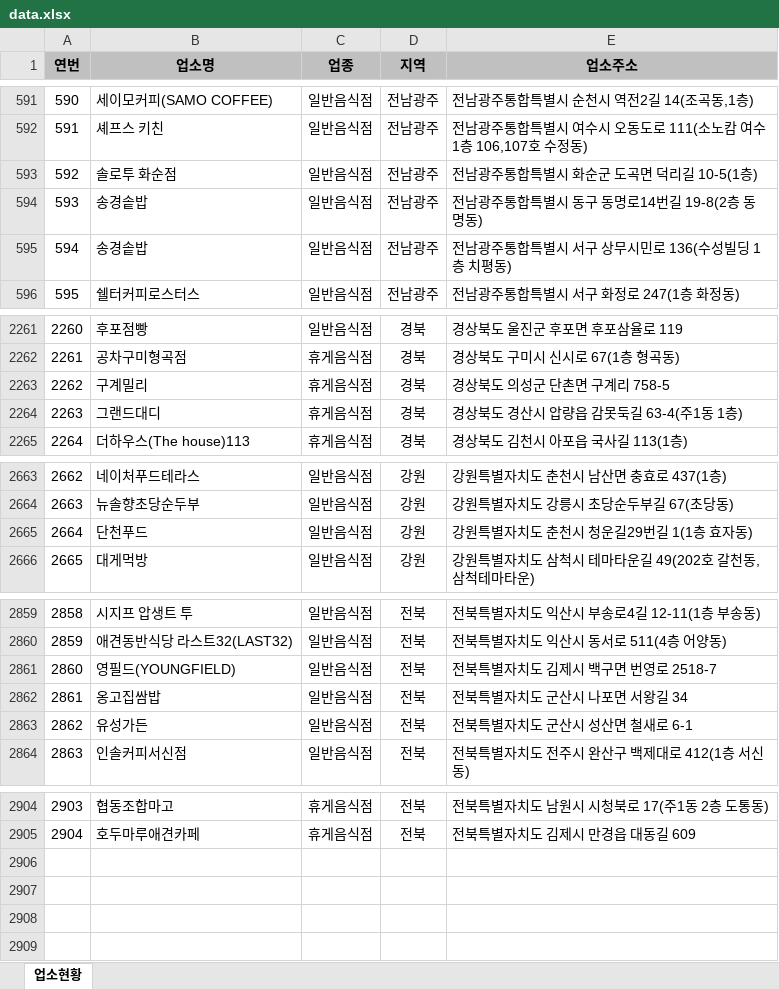
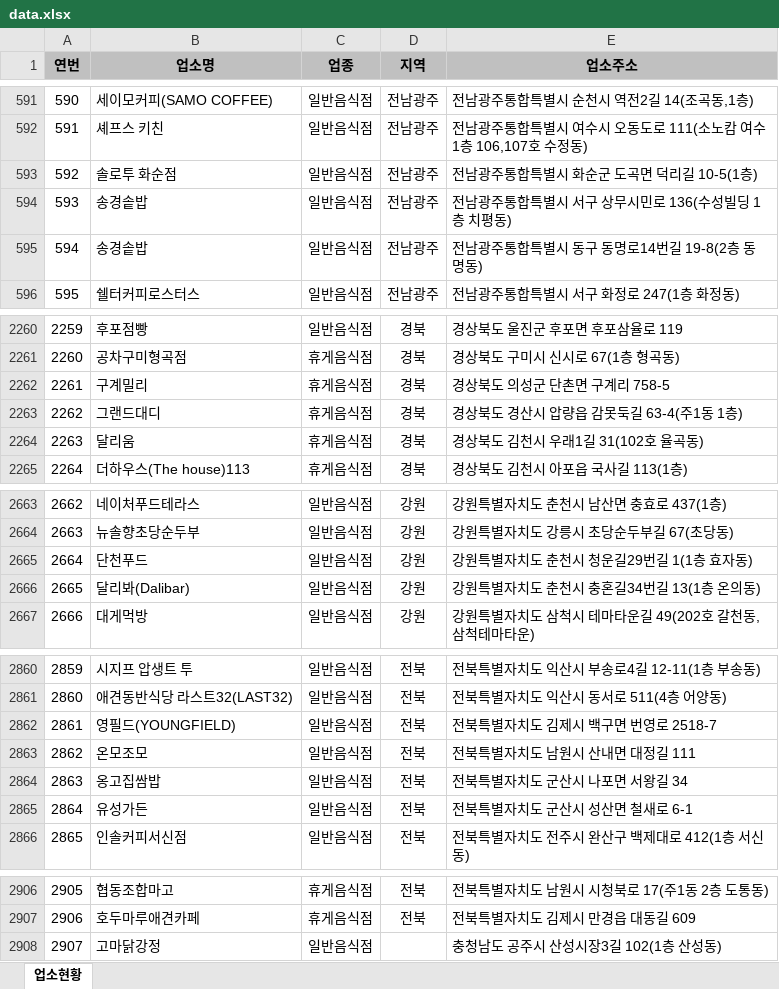
Before and after one commit to mumuabba/mumu_search, an Excel workbook: data.xlsx, sheet 업소현황, drawn as a sheet; only a part is shown, gaps mark what is left out; values as stored, in another font and other column widths than the file's, no borders; addresses are those after the commit; the diff covers the shown part only; the diff names each change by its address in the sheet, - before the commit and + after, or states it on an @@ line.

```diff
--- a/data.xlsx (sheet 업소현황)
+++ b/data.xlsx (sheet 업소현황)
@@ column A (연번) renumbered between rows 594 and 2907 @@
@@ row 594 moved to row 595: 594 @@
+row 2264: 2263 | 달리움 | 휴게음식점 | 경북 | 경상북도 김천시 우래1길 31(102호 율곡동)
+row 2666: 2665 | 달리봐(Dalibar) | 일반음식점 | 강원 | 강원특별자치도 춘천시 충혼길34번길 13(1층 온의동)
+row 2863: 2862 | 온모조모 | 일반음식점 | 전북 | 전북특별자치도 남원시 산내면 대정길 111
+row 2908: 2907 | 고마닭강정 | 일반음식점 |  | 충청남도 공주시 산성시장3길 102(1층 산성동)
```
Also changed, not shown: 2 added rows, 3 removed rows, 2 moved rows and 1 edited cell elsewhere in this sheet, 2 other files.
